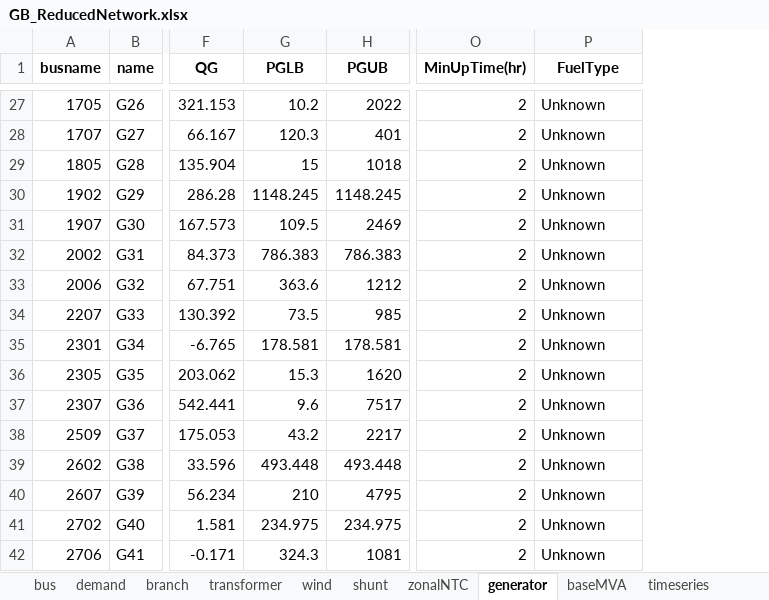
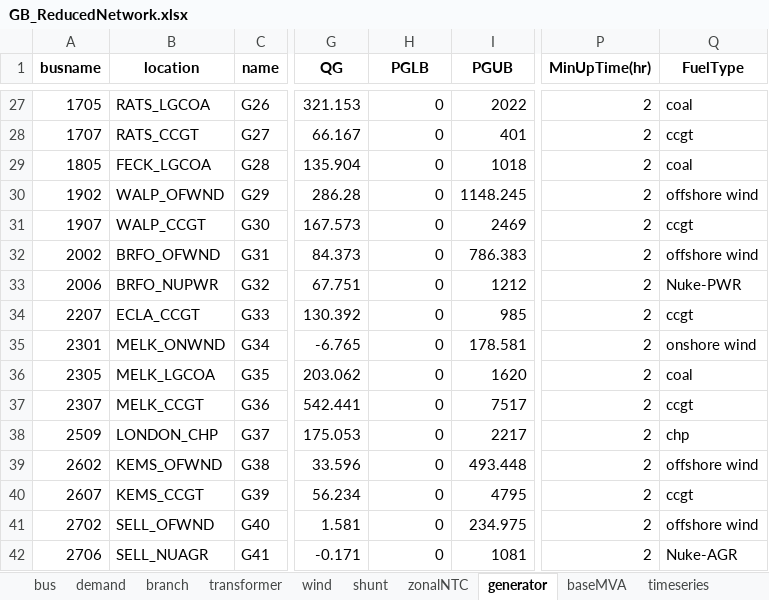
Before and after one commit to bukhsh/oats, an Excel workbook: OATS-testcases/GB_ReducedNetwork.xlsx, sheet generator, drawn as a sheet; only a part is shown, gaps mark what is left out; values as stored, in another font and other column widths than the file's, no borders; charts and pictures not drawn; addresses are those after the commit; the diff covers the shown part only; the diff names each change by its address in the sheet, - before the commit and + after, or states it on an @@ line.

```diff
--- a/OATS-testcases/GB_ReducedNetwork.xlsx (sheet generator)
+++ b/OATS-testcases/GB_ReducedNetwork.xlsx (sheet generator)
+column B (location), rows 27-42: RATS_LGCOA | RATS_CCGT | FECK_LGCOA | WALP_OFWND | WALP_CCGT | BRFO_OFWND | BRFO_NUPWR | ECLA_CCGT | MELK_ONWND | MELK_LGCOA | MELK_CCGT | LONDON_CHP | KEMS_OFWND | KEMS_CCGT | SELL_OFWND | SELL_NUAGR
-H27 (PGLB): 10.2
+H27 (PGLB): 0
-Q27 (FuelType): Unknown
+Q27 (FuelType): coal
-H28 (PGLB): 120.3
+H28 (PGLB): 0
-Q28 (FuelType): Unknown
+Q28 (FuelType): ccgt
-H29 (PGLB): 15
+H29 (PGLB): 0
-Q29 (FuelType): Unknown
+Q29 (FuelType): coal
-H30 (PGLB): 1148.245
+H30 (PGLB): 0
-Q30 (FuelType): Unknown
+Q30 (FuelType): offshore wind
-H31 (PGLB): 109.5
+H31 (PGLB): 0
-Q31 (FuelType): Unknown
+Q31 (FuelType): ccgt
-H32 (PGLB): 786.383
+H32 (PGLB): 0
-Q32 (FuelType): Unknown
+Q32 (FuelType): offshore wind
-H33 (PGLB): 363.6
+H33 (PGLB): 0
-Q33 (FuelType): Unknown
+Q33 (FuelType): Nuke-PWR
-H34 (PGLB): 73.5
+H34 (PGLB): 0
-Q34 (FuelType): Unknown
+Q34 (FuelType): ccgt
-H35 (PGLB): 178.581
+H35 (PGLB): 0
-Q35 (FuelType): Unknown
+Q35 (FuelType): onshore wind
-H36 (PGLB): 15.3
+H36 (PGLB): 0
-Q36 (FuelType): Unknown
+Q36 (FuelType): coal
-H37 (PGLB): 9.6
+H37 (PGLB): 0
-Q37 (FuelType): Unknown
+Q37 (FuelType): ccgt
-H38 (PGLB): 43.2
+H38 (PGLB): 0
-Q38 (FuelType): Unknown
+Q38 (FuelType): chp
-H39 (PGLB): 493.448
+H39 (PGLB): 0
-Q39 (FuelType): Unknown
+Q39 (FuelType): offshore wind
-H40 (PGLB): 210
+H40 (PGLB): 0
-Q40 (FuelType): Unknown
+Q40 (FuelType): ccgt
-H41 (PGLB): 234.975
+H41 (PGLB): 0
-Q41 (FuelType): Unknown
+Q41 (FuelType): offshore wind
-H42 (PGLB): 324.3
+H42 (PGLB): 0
-Q42 (FuelType): Unknown
+Q42 (FuelType): Nuke-AGR
```
Also changed, not shown: 115 edited cells elsewhere in this sheet, other sheet tabs, charts or pictures.
